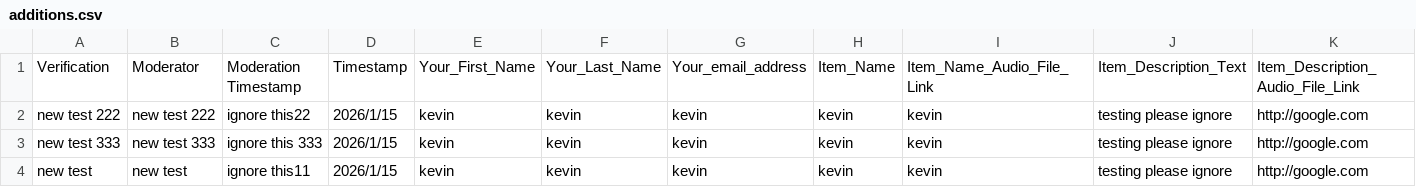
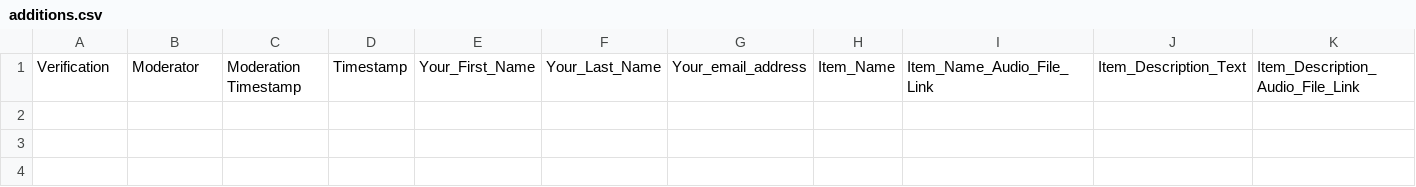
Before and after one commit to The-Real-Kevin/everstory-automation, a CSV file: data/additions.csv, drawn as a sheet; only a part is shown; rows hold the shown columns only; the diff names each change by its address in the sheet, - before the commit and + after, or states it on an @@ line.

```diff
--- a/data/additions.csv
+++ b/data/additions.csv
-row 2: new test 222 | new test 222 | ignore this22 | 2026/1/15 | kevin | kevin | kevin | kevin | kevin | testing please ignore | http://google.com
-row 3: new test 333 | new test 333 | ignore this 333 | 2026/1/15 | kevin | kevin | kevin | kevin | kevin | testing please ignore | http://google.com
-row 4: new test | new test | ignore this11 | 2026/1/15 | kevin | kevin | kevin | kevin | kevin | testing please ignore | http://google.com
```
